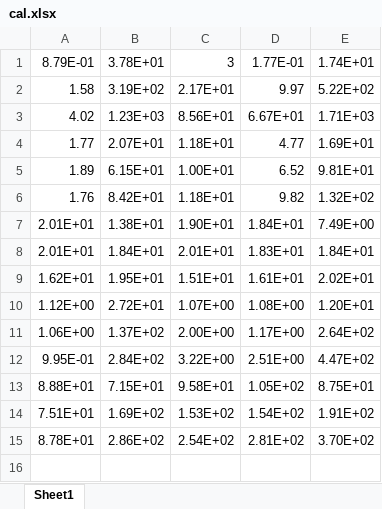
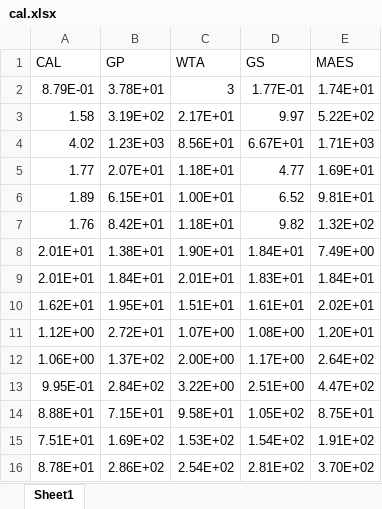
Before and after one commit to VeritasXu/Adjusted-p-value, an Excel workbook: cal.xlsx, sheet Sheet1, drawn as a sheet; values as stored, in another font and other column widths than the file's, no borders; the diff names each change by its address in the sheet, - before the commit and + after, or states it on an @@ line.

```diff
--- a/cal.xlsx (sheet Sheet1)
+++ b/cal.xlsx (sheet Sheet1)
+row 1: CAL | GP | WTA | GS | MAES
```
Also changed, not shown: 1 other file.
